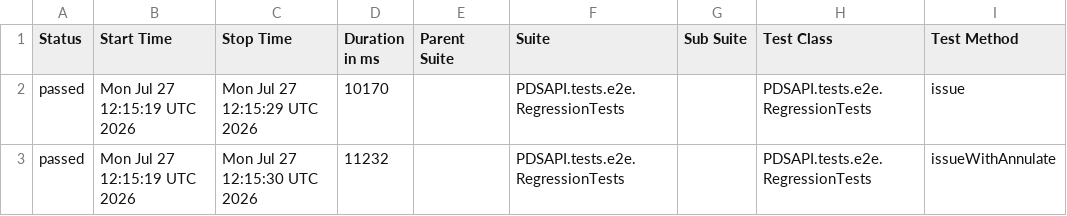
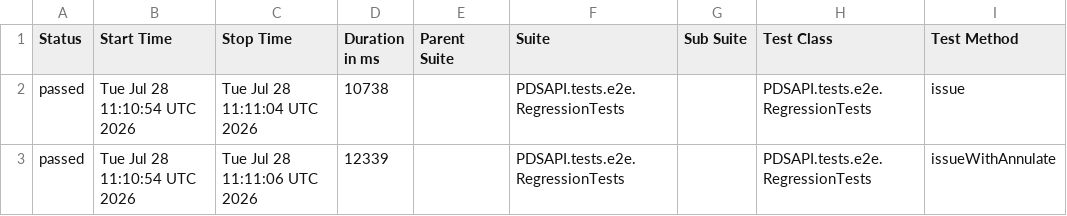
Before and after one commit to Dania13/java-test-QA, a CSV file: data/suites.csv, drawn as a sheet; only a part is shown; the diff names each change by its address in the sheet, - before the commit and + after, or states it on an @@ line.

```diff
--- a/data/suites.csv
+++ b/data/suites.csv
-B2:B3 (Start Time): Mon Jul 27 12:15:19 UTC 2026
+B2:B3 (Start Time): Tue Jul 28 11:10:54 UTC 2026
-C2 (Stop Time): Mon Jul 27 12:15:29 UTC 2026
+C2 (Stop Time): Tue Jul 28 11:11:04 UTC 2026
-D2 (Duration in ms): 10170
+D2 (Duration in ms): 10738
-C3 (Stop Time): Mon Jul 27 12:15:30 UTC 2026
+C3 (Stop Time): Tue Jul 28 11:11:06 UTC 2026
-D3 (Duration in ms): 11232
+D3 (Duration in ms): 12339
```
Also changed, not shown: 47 other files.
